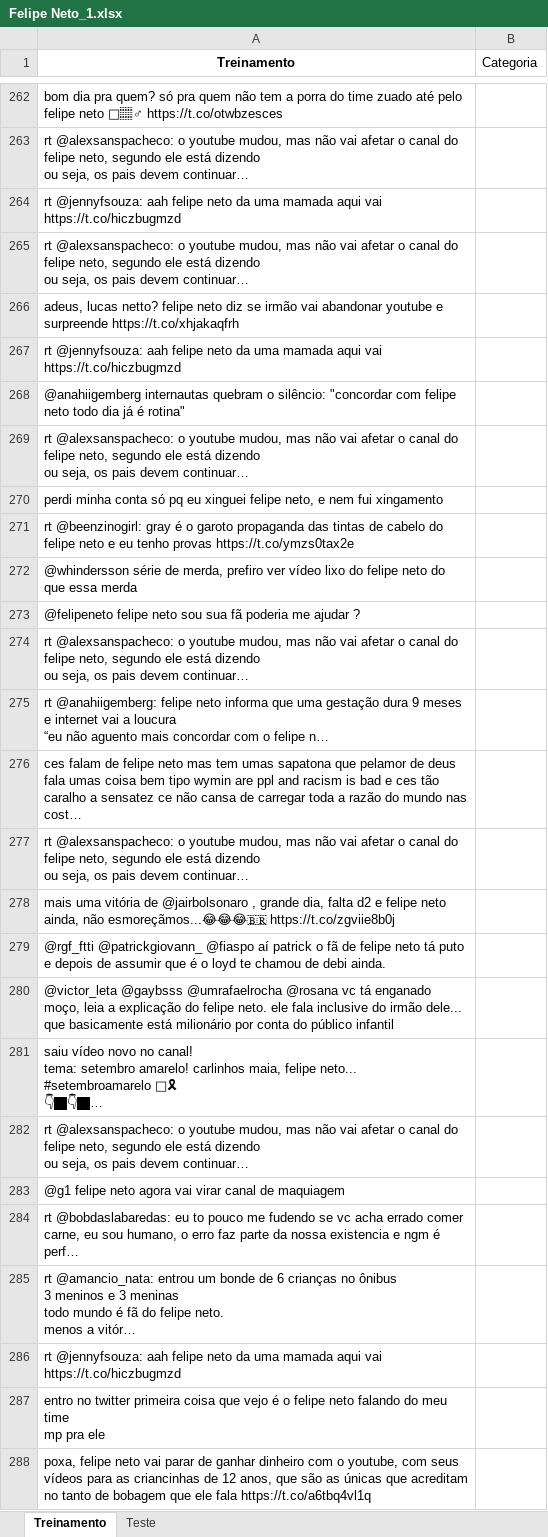
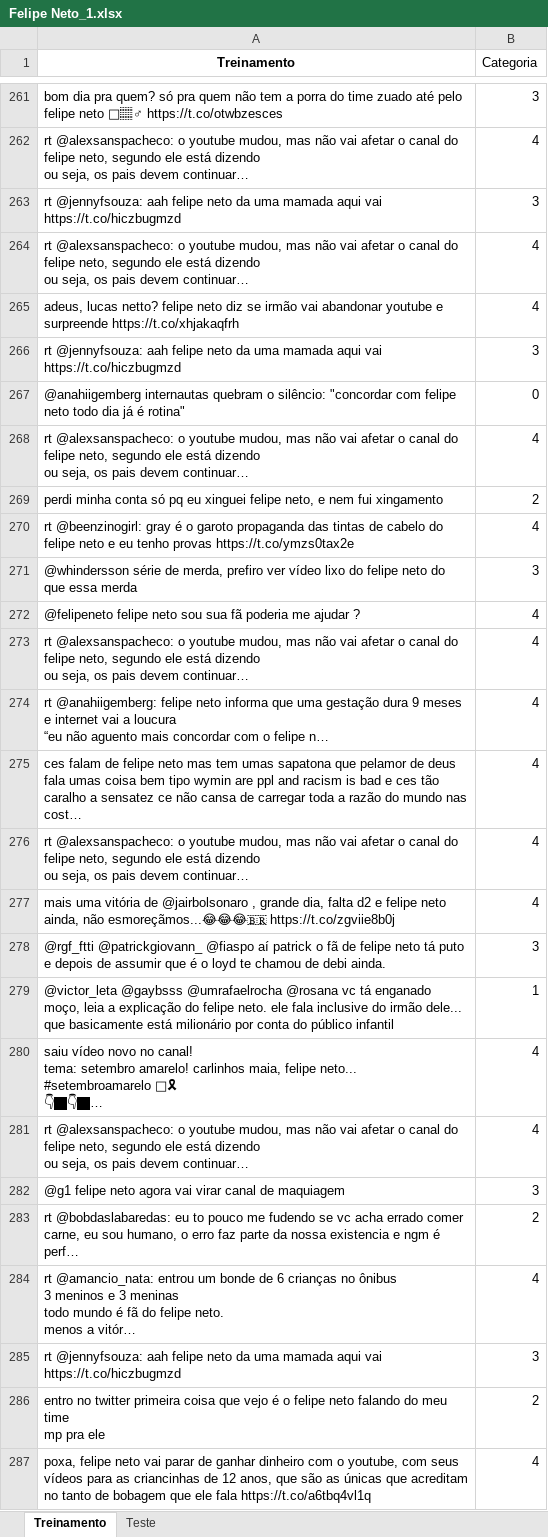
Before and after one commit to carolinechaim/Projeto_2, an Excel workbook: Felipe Neto_1.xlsx, sheet Treinamento, drawn as a sheet; only a part is shown, gaps mark what is left out; long unchanged cells end in …; values as stored, in another font and other column widths than the file's, no borders; addresses are those after the commit; the diff covers the shown part only; the diff names each change by its address in the sheet, - before the commit and + after, or states it on an @@ line.

```diff
--- a/Felipe Neto_1.xlsx (sheet Treinamento)
+++ b/Felipe Neto_1.xlsx (sheet Treinamento)
-B261 (Categoria): (empty)
+B261 (Categoria): 3
-B262 (Categoria): (empty)
+B262 (Categoria): 4
-B263 (Categoria): (empty)
+B263 (Categoria): 3
-B264:B265 (Categoria): (empty)
+B264:B265 (Categoria): 4
-B266 (Categoria): (empty)
+B266 (Categoria): 3
-B267 (Categoria): (empty)
+B267 (Categoria): 0
-B268 (Categoria): (empty)
+B268 (Categoria): 4
-B269 (Categoria): (empty)
+B269 (Categoria): 2
-B270 (Categoria): (empty)
+B270 (Categoria): 4
-B271 (Categoria): (empty)
+B271 (Categoria): 3
-B272:B277 (Categoria): (empty)
+B272:B277 (Categoria): 4
-B278 (Categoria): (empty)
+B278 (Categoria): 3
-B279 (Categoria): (empty)
+B279 (Categoria): 1
-B280:B281 (Categoria): (empty)
+B280:B281 (Categoria): 4
-B282 (Categoria): (empty)
+B282 (Categoria): 3
-B283 (Categoria): (empty)
+B283 (Categoria): 2
-B284 (Categoria): (empty)
+B284 (Categoria): 4
-B285 (Categoria): (empty)
+B285 (Categoria): 3
-B286 (Categoria): (empty)
+B286 (Categoria): 2
-B287 (Categoria): (empty)
+B287 (Categoria): 4
```
Also changed, not shown: 1 removed row and 33 edited cells elsewhere in this sheet, 1 other file.
